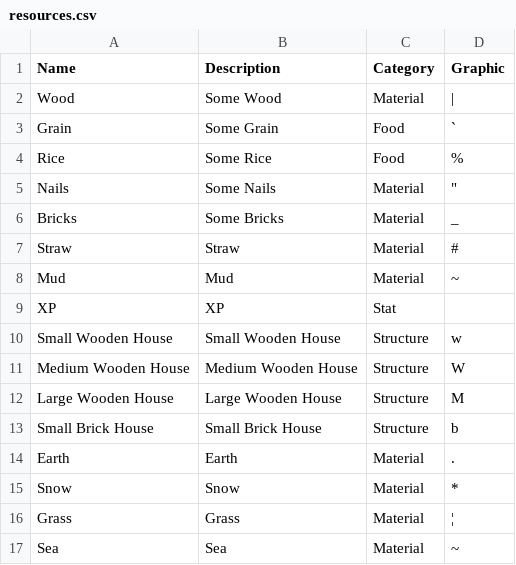
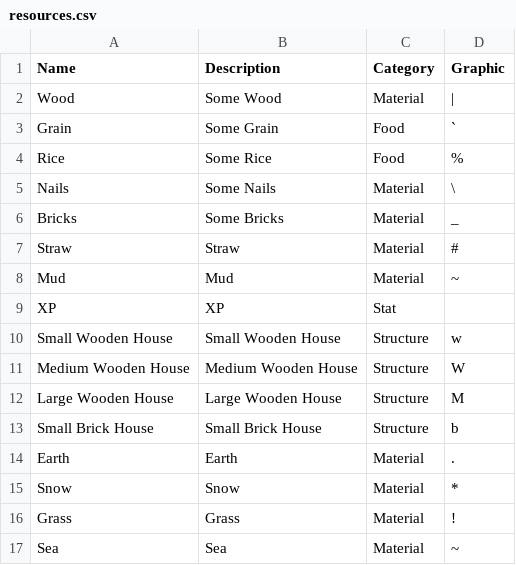
Before and after one commit to kwoolter/TileGame, a CSV file: model/data/resources.csv, drawn as a sheet; the diff names each change by its address in the sheet, - before the commit and + after, or states it on an @@ line.

```diff
--- a/model/data/resources.csv
+++ b/model/data/resources.csv
-D5 (Graphic): "
+D5 (Graphic): \
-D16 (Graphic): ¦
+D16 (Graphic): !
```
Also changed, not shown: 5 other files.
